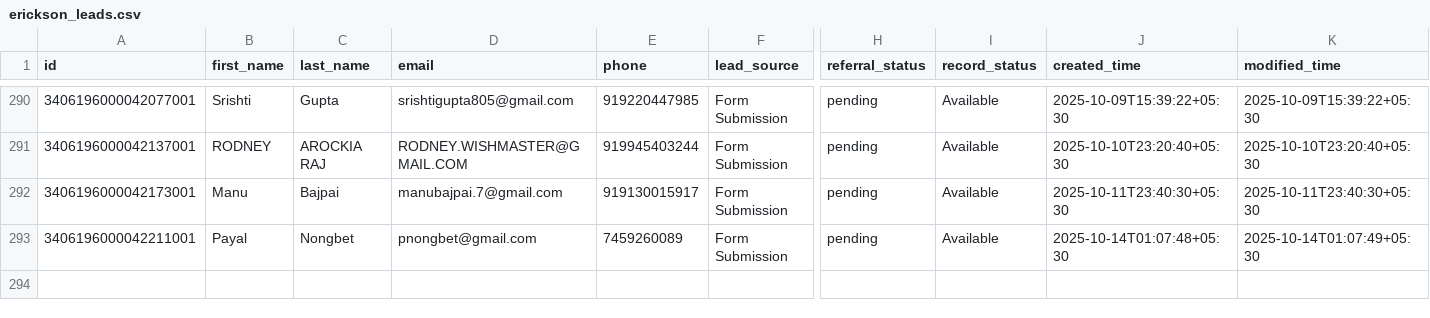
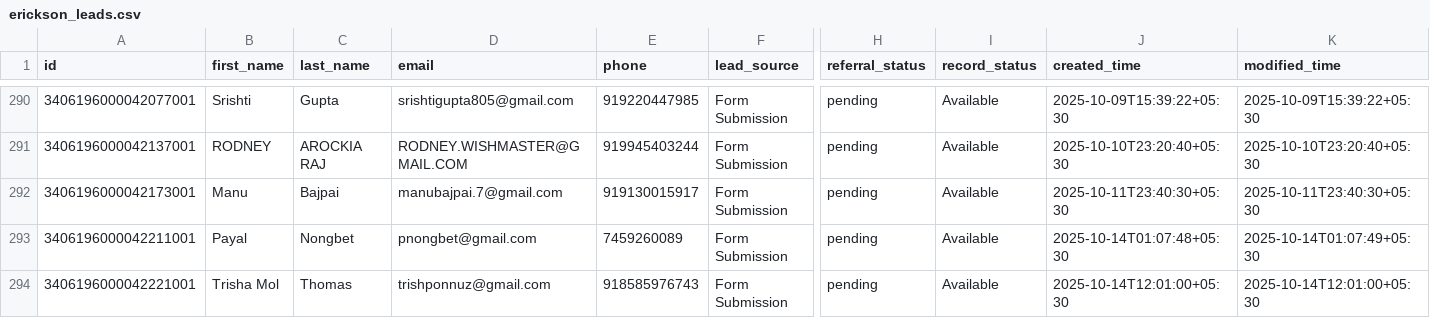
Before and after one commit to navneet-xmonks/leads, a CSV file: erickson_leads.csv, drawn as a sheet; only a part is shown, gaps mark what is left out; rows hold the shown columns only; the diff names each change by its address in the sheet, - before the commit and + after, or states it on an @@ line.

```diff
--- a/erickson_leads.csv
+++ b/erickson_leads.csv
+row 294: 3406196000042221001 | Trisha Mol | Thomas | trishponnuz@gmail.com | 918585976743 | Form Submission | pending | Available | 2025-10-14T12:01:00+05:30 | 2025-10-14T12:01:00+05:30
```
Also changed, not shown: 2 other files.
